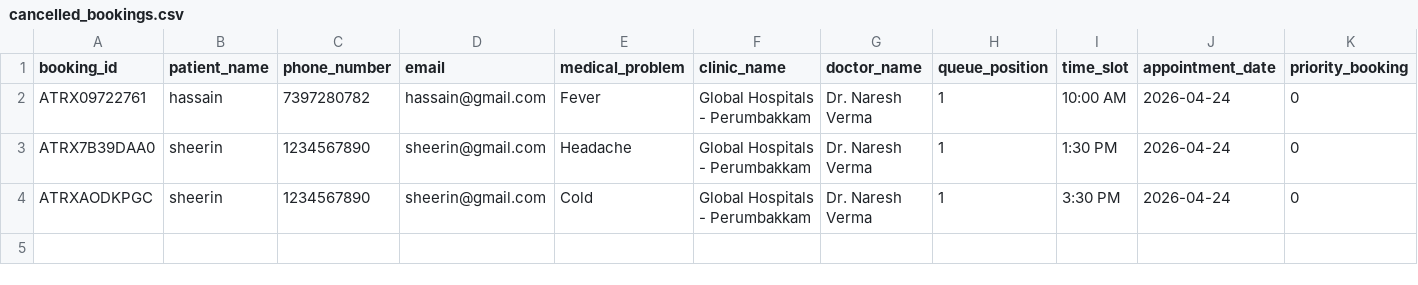
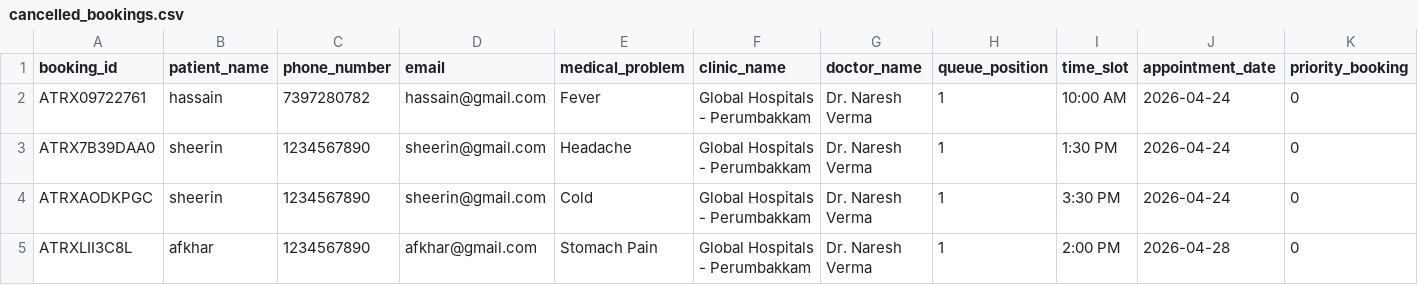
Before and after one commit to Faazil-zainab/quezy-backend, a CSV file: backend/cancelled_bookings.csv, drawn as a sheet; only a part is shown; rows hold the shown columns only; the diff names each change by its address in the sheet, - before the commit and + after, or states it on an @@ line.

```diff
--- a/backend/cancelled_bookings.csv
+++ b/backend/cancelled_bookings.csv
+row 5: ATRXLII3C8L | afkhar | 1234567890 | afkhar@gmail.com | Stomach Pain | Global Hospitals - Perumbakkam | Dr. Naresh Verma | 1 | 2:00 PM | 2026-04-28 | 0
```
Also changed, not shown: backend/appointments_bookings.csv, 2 other files.
